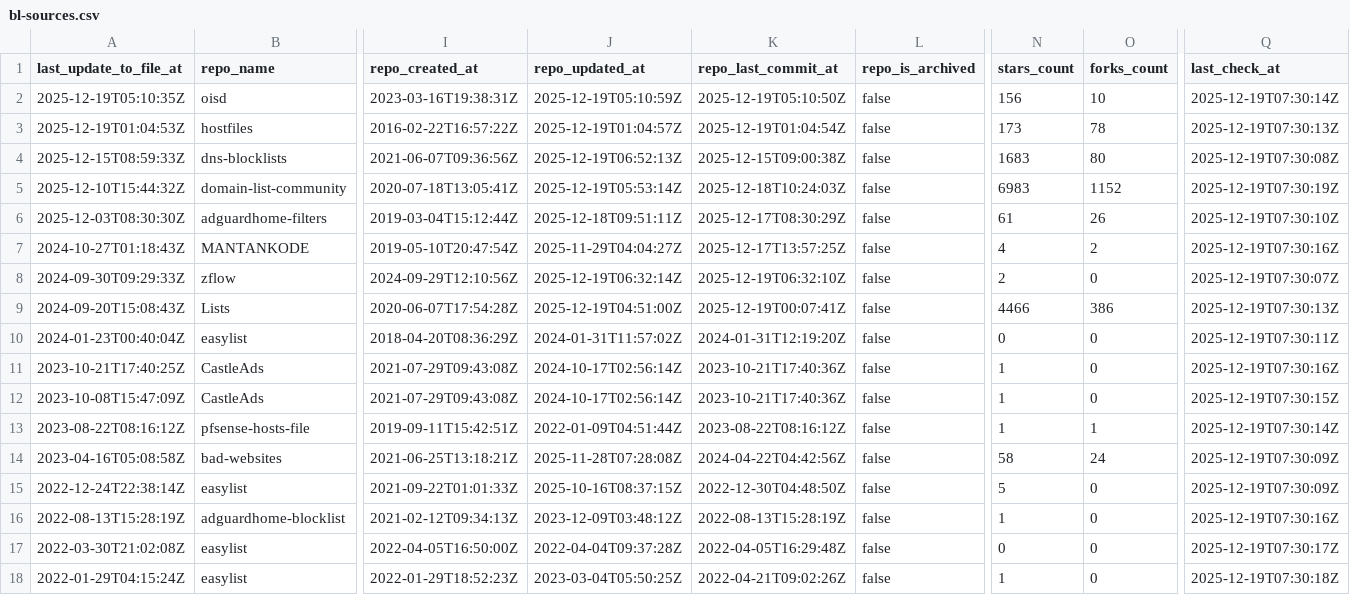
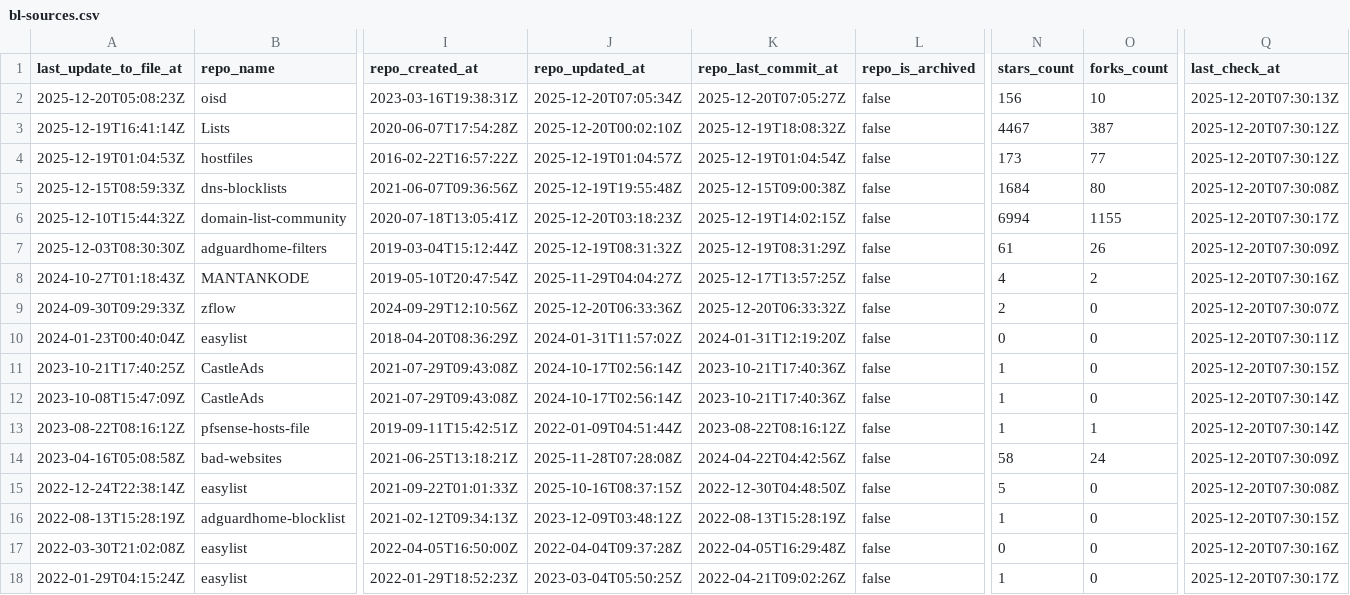
Before and after one commit to omkar861856/porn-domains, a CSV file: blacklist/bl-sources.csv, drawn as a sheet; only a part is shown, gaps mark what is left out; removed rows and columns are numbered as before the commit, all else as after; rows hold the shown columns only; the diff covers the shown part only; the diff names each change by its address in the sheet, - before the commit and + after, or states it on an @@ line.

Commit message:
[AUTO] Rebuild CSV files for sources
Runtime: 00h:00m:17s

```diff
--- a/blacklist/bl-sources.csv
+++ b/blacklist/bl-sources.csv
-A2 (last_update_to_file_at): 2025-12-19T05:10:35Z
+A2 (last_update_to_file_at): 2025-12-20T05:08:23Z
-J2 (repo_updated_at): 2025-12-19T05:10:59Z
+J2 (repo_updated_at): 2025-12-20T07:05:34Z
-K2 (repo_last_commit_at): 2025-12-19T05:10:50Z
+K2 (repo_last_commit_at): 2025-12-20T07:05:27Z
-Q2 (last_check_at): 2025-12-19T07:30:14Z
+Q2 (last_check_at): 2025-12-20T07:30:13Z
+row 3: 2025-12-19T16:41:14Z | Lists | 2020-06-07T17:54:28Z | 2025-12-20T00:02:10Z | 2025-12-19T18:08:32Z | false | 4467 | 387 | 2025-12-20T07:30:12Z
-O4 (forks_count): 78
+O4 (forks_count): 77
-Q4 (last_check_at): 2025-12-19T07:30:13Z
+Q4 (last_check_at): 2025-12-20T07:30:12Z
-J5 (repo_updated_at): 2025-12-19T06:52:13Z
+J5 (repo_updated_at): 2025-12-19T19:55:48Z
-N5 (stars_count): 1683
+N5 (stars_count): 1684
-Q5 (last_check_at): 2025-12-19T07:30:08Z
+Q5 (last_check_at): 2025-12-20T07:30:08Z
-J6 (repo_updated_at): 2025-12-19T05:53:14Z
+J6 (repo_updated_at): 2025-12-20T03:18:23Z
-K6 (repo_last_commit_at): 2025-12-18T10:24:03Z
+K6 (repo_last_commit_at): 2025-12-19T14:02:15Z
-N6 (stars_count): 6983
+N6 (stars_count): 6994
-O6 (forks_count): 1152
+O6 (forks_count): 1155
-Q6 (last_check_at): 2025-12-19T07:30:19Z
+Q6 (last_check_at): 2025-12-20T07:30:17Z
-J7 (repo_updated_at): 2025-12-18T09:51:11Z
+J7 (repo_updated_at): 2025-12-19T08:31:32Z
-K7 (repo_last_commit_at): 2025-12-17T08:30:29Z
+K7 (repo_last_commit_at): 2025-12-19T08:31:29Z
-Q7 (last_check_at): 2025-12-19T07:30:10Z
+Q7 (last_check_at): 2025-12-20T07:30:09Z
-Q8 (last_check_at): 2025-12-19T07:30:16Z
+Q8 (last_check_at): 2025-12-20T07:30:16Z
-J9 (repo_updated_at): 2025-12-19T06:32:14Z
+J9 (repo_updated_at): 2025-12-20T06:33:36Z
-K9 (repo_last_commit_at): 2025-12-19T06:32:10Z
+K9 (repo_last_commit_at): 2025-12-20T06:33:32Z
-Q9 (last_check_at): 2025-12-19T07:30:07Z
+Q9 (last_check_at): 2025-12-20T07:30:07Z
-row 9: 2024-09-20T15:08:43Z | Lists | 2020-06-07T17:54:28Z | 2025-12-19T04:51:00Z | 2025-12-19T00:07:41Z | false | 4466 | 386 | 2025-12-19T07:30:13Z
-Q10 (last_check_at): 2025-12-19T07:30:11Z
+Q10 (last_check_at): 2025-12-20T07:30:11Z
-Q11 (last_check_at): 2025-12-19T07:30:16Z
+Q11 (last_check_at): 2025-12-20T07:30:15Z
-Q12 (last_check_at): 2025-12-19T07:30:15Z
+Q12 (last_check_at): 2025-12-20T07:30:14Z
-Q13 (last_check_at): 2025-12-19T07:30:14Z
+Q13 (last_check_at): 2025-12-20T07:30:14Z
-Q14 (last_check_at): 2025-12-19T07:30:09Z
+Q14 (last_check_at): 2025-12-20T07:30:09Z
-Q15 (last_check_at): 2025-12-19T07:30:09Z
+Q15 (last_check_at): 2025-12-20T07:30:08Z
-Q16 (last_check_at): 2025-12-19T07:30:16Z
+Q16 (last_check_at): 2025-12-20T07:30:15Z
-Q17 (last_check_at): 2025-12-19T07:30:17Z
+Q17 (last_check_at): 2025-12-20T07:30:16Z
-Q18 (last_check_at): 2025-12-19T07:30:18Z
+Q18 (last_check_at): 2025-12-20T07:30:17Z
```
Also changed, not shown: 16 edited cells elsewhere in this file.
